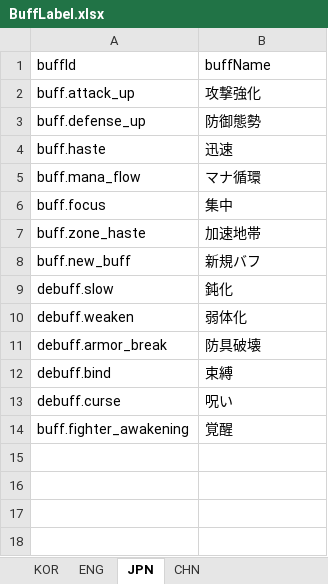
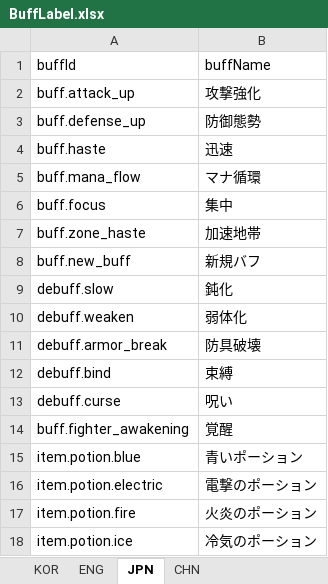
Before and after one commit to jolab4723/Project2, an Excel workbook: Assets/Resources/DataFiles/BuffData/1. ExcelFile/BuffLabel.xlsx, sheet JPN, drawn as a sheet; values as stored, in another font and other column widths than the file's, no borders; the diff names each change by its address in the sheet, - before the commit and + after, or states it on an @@ line.

```diff
--- a/Assets/Resources/DataFiles/BuffData/1. ExcelFile/BuffLabel.xlsx (sheet JPN)
+++ b/Assets/Resources/DataFiles/BuffData/1. ExcelFile/BuffLabel.xlsx (sheet JPN)
+row 15: item.potion.blue | 青いポーション
+row 16: item.potion.electric | 電撃のポーション
+row 17: item.potion.fire | 火炎のポーション
+row 18: item.potion.ice | 冷気のポーション
```
Also changed, not shown: sheet ENG, sheet CHN, sheet KOR, 10 other files.
